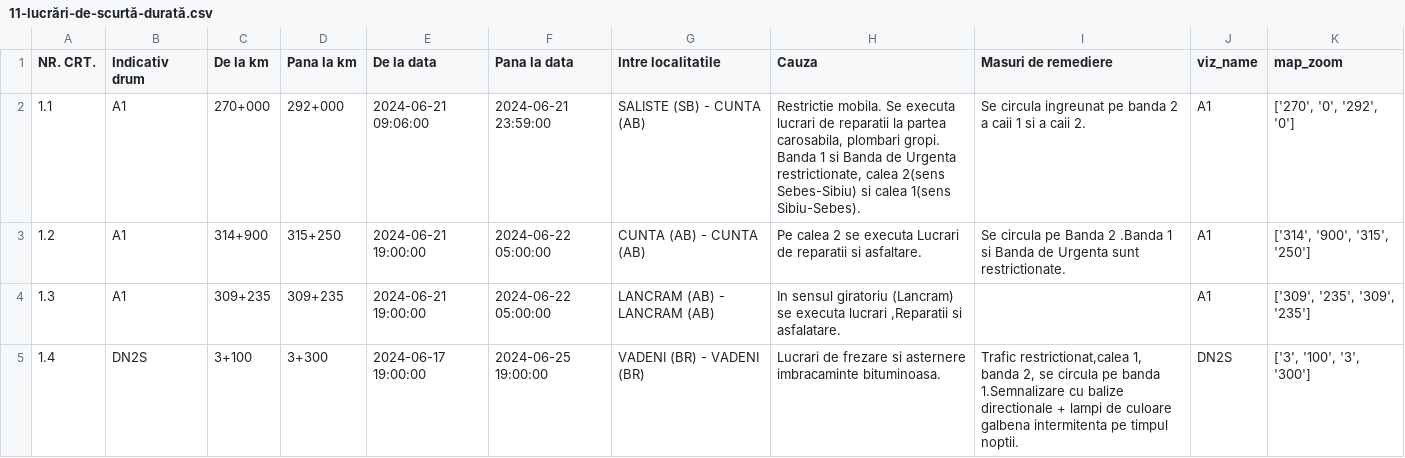
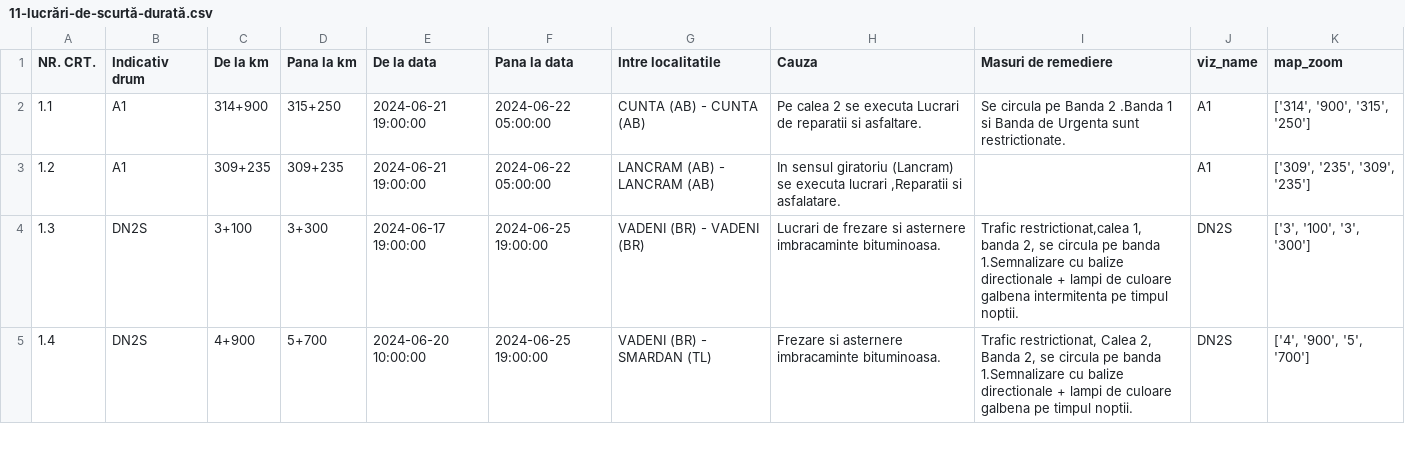
Before and after one commit to gov2-ro/prometeu, a CSV file: data/andnet/csv/11-lucrări-de-scurtă-durată.csv, drawn as a sheet; only a part is shown; the diff covers the shown part only.

```diff
--- a/data/andnet/csv/11-lucrări-de-scurtă-durată.csv
+++ b/data/andnet/csv/11-lucrări-de-scurtă-durată.csv
@@ -1,5 +1,5 @@
 NR. CRT.,Indicativ drum,De la km,Pana la km,De la data,Pana la data,Intre localitatile,Cauza,Masuri de remediere,viz_name,map_zoom
-1.1,A1,270+000,292+000,2024-06-21 09:06:00,2024-06-21 23:59:00,SALISTE (SB) - CUNTA (AB),"Restrictie mobila. Se executa lucrari de reparatii la partea carosabila, plombari gropi. Banda 1 si Banda de Urgenta restrictionate, calea 2(sens Sebes-Sibiu) si calea 1(sens Sibiu-Sebes).",Se circula ingreunat pe banda 2 a caii 1 si a caii 2.,A1,"['270', '0', '292', '0']"
-1.2,A1,314+900,315+250,2024-06-21 19:00:00,2024-06-22 05:00:00,CUNTA (AB) - CUNTA (AB),Pe calea 2 se executa Lucrari de reparatii si asfaltare.,Se circula pe Banda 2 .Banda 1 si Banda de Urgenta sunt restrictionate.,A1,"['314', '900', '315', '250']"
-1.3,A1,309+235,309+235,2024-06-21 19:00:00,2024-06-22 05:00:00,LANCRAM (AB) - LANCRAM (AB),"In sensul giratoriu (Lancram) se executa lucrari ,Reparatii si asfalatare.",,A1,"['309', '235', '309', '235']"
-1.4,DN2S,3+100,3+300,2024-06-17 19:00:00,2024-06-25 19:00:00,VADENI (BR) - VADENI (BR),Lucrari de frezare si asternere imbracaminte bituminoasa.,"Trafic restrictionat,calea 1, banda 2, se circula pe banda 1.Semnalizare cu balize directionale + lampi de culoare galbena intermitenta pe timpul noptii.",DN2S,"['3', '100', '3', '300']"
+1.1,A1,314+900,315+250,2024-06-21 19:00:00,2024-06-22 05:00:00,CUNTA (AB) - CUNTA (AB),Pe calea 2 se executa Lucrari de reparatii si asfaltare.,Se circula pe Banda 2 .Banda 1 si Banda de Urgenta sunt restrictionate.,A1,"['314', '900', '315', '250']"
+1.2,A1,309+235,309+235,2024-06-21 19:00:00,2024-06-22 05:00:00,LANCRAM (AB) - LANCRAM (AB),"In sensul giratoriu (Lancram) se executa lucrari ,Reparatii si asfalatare.",,A1,"['309', '235', '309', '235']"
+1.3,DN2S,3+100,3+300,2024-06-17 19:00:00,2024-06-25 19:00:00,VADENI (BR) - VADENI (BR),Lucrari de frezare si asternere imbracaminte bituminoasa.,"Trafic restrictionat,calea 1, banda 2, se circula pe banda 1.Semnalizare cu balize directionale + lampi de culoare galbena intermitenta pe timpul noptii.",DN2S,"['3', '100', '3', '300']"
+1.4,DN2S,4+900,5+700,2024-06-20 10:00:00,2024-06-25 19:00:00,VADENI (BR) - SMARDAN (TL),Frezare si asternere imbracaminte bituminoasa.,"Trafic restrictionat, Calea 2, Banda 2, se circula pe banda 1.Semnalizare cu balize directionale + lampi de culoare galbena pe timpul noptii.",DN2S,"['4', '900', '5', '700']"
```
Also changed, not shown: 1 removed row and 25 edited cells elsewhere in this file, data/andnet/csv/1-evenimente-rutiere-și-lucrări-de-scurtă-durată.csv, data/andnet/csv/meteo.csv, 19 other files.
